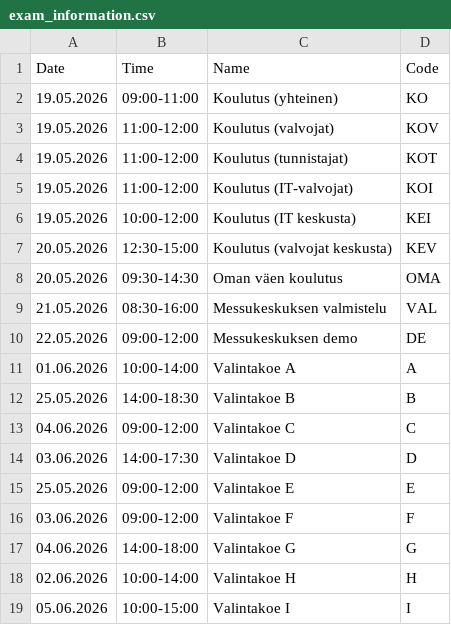
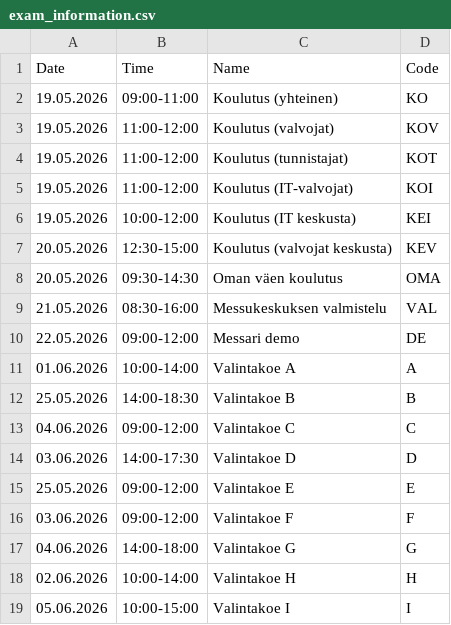
Before and after one commit to muukkto/vuoro, a CSV file: standalone/src/conf/exam_information.csv, drawn as a sheet.

```diff
--- a/standalone/src/conf/exam_information.csv
+++ b/standalone/src/conf/exam_information.csv
@@ -9,3 +9,3 @@ Date;Time;Name;Code;
 21.05.2026;08:30-16:00;Messukeskuksen valmistelu;VAL;
-22.05.2026;09:00-12:00;Messukeskuksen demo;DE;
+22.05.2026;09:00-12:00;Messari demo;DE;
 01.06.2026;10:00-14:00;Valintakoe A;A;
```
Also changed, not shown: 1 other file.
